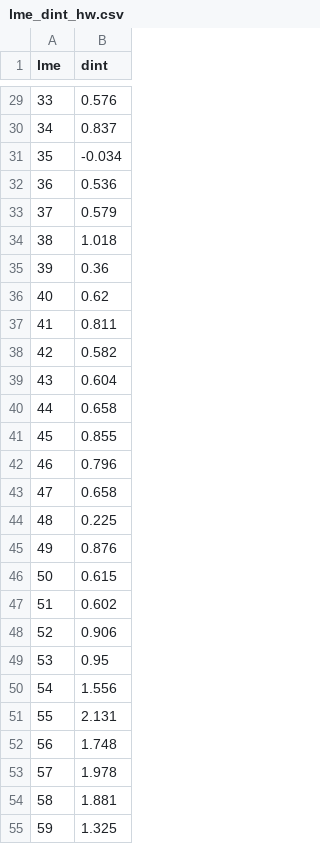
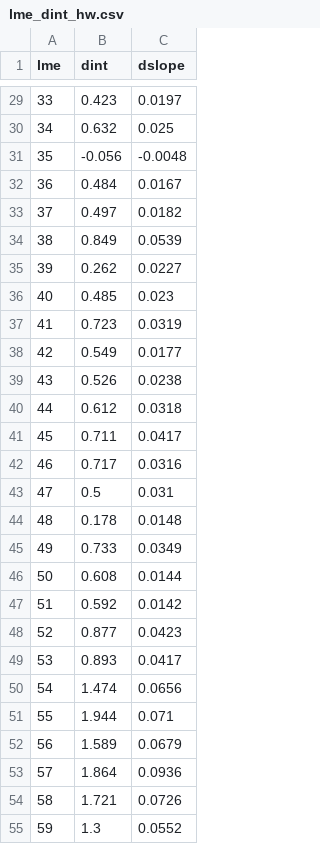
Before and after one commit to Benthic-Pelagic-Size-Spectrum-Model/spatial-dbpm, a CSV file: adapter/sandbox/lme_dint_hw.csv, drawn as a sheet; only a part is shown, gaps mark what is left out; the diff covers the shown part only; the diff names each change by its address in the sheet, - before the commit and + after, or states it on an @@ line.

```diff
--- a/adapter/sandbox/lme_dint_hw.csv
+++ b/adapter/sandbox/lme_dint_hw.csv
+column C (dslope), rows 29-55: 0.0197 | 0.025 | -0.0048 | 0.0167 | 0.0182 | 0.0539 | 0.0227 | 0.023 | 0.0319 | 0.0177 | 0.0238 | 0.0318 | 0.0417 | 0.0316 | 0.031 | 0.0148 | 0.0349 | 0.0144 | 0.0142 | 0.0423 | 0.0417 | 0.0656 | 0.071 | 0.0679 | 0.0936 | 0.0726 | 0.0552
-B29 (dint): 0.576
+B29 (dint): 0.423
-B30 (dint): 0.837
+B30 (dint): 0.632
-B31 (dint): -0.034
+B31 (dint): -0.056
-B32 (dint): 0.536
+B32 (dint): 0.484
-B33 (dint): 0.579
+B33 (dint): 0.497
-B34 (dint): 1.018
+B34 (dint): 0.849
-B35 (dint): 0.36
+B35 (dint): 0.262
-B36 (dint): 0.62
+B36 (dint): 0.485
-B37 (dint): 0.811
+B37 (dint): 0.723
-B38 (dint): 0.582
+B38 (dint): 0.549
-B39 (dint): 0.604
+B39 (dint): 0.526
-B40 (dint): 0.658
+B40 (dint): 0.612
-B41 (dint): 0.855
+B41 (dint): 0.711
-B42 (dint): 0.796
+B42 (dint): 0.717
-B43 (dint): 0.658
+B43 (dint): 0.5
-B44 (dint): 0.225
+B44 (dint): 0.178
-B45 (dint): 0.876
+B45 (dint): 0.733
-B46 (dint): 0.615
+B46 (dint): 0.608
-B47 (dint): 0.602
+B47 (dint): 0.592
-B48 (dint): 0.906
+B48 (dint): 0.877
-B49 (dint): 0.95
+B49 (dint): 0.893
-B50 (dint): 1.556
+B50 (dint): 1.474
-B51 (dint): 2.131
+B51 (dint): 1.944
-B52 (dint): 1.748
+B52 (dint): 1.589
-B53 (dint): 1.978
+B53 (dint): 1.864
-B54 (dint): 1.881
+B54 (dint): 1.721
-B55 (dint): 1.325
+B55 (dint): 1.3
```
Also changed, not shown: 48 edited cells elsewhere in this file, 4 other files.
